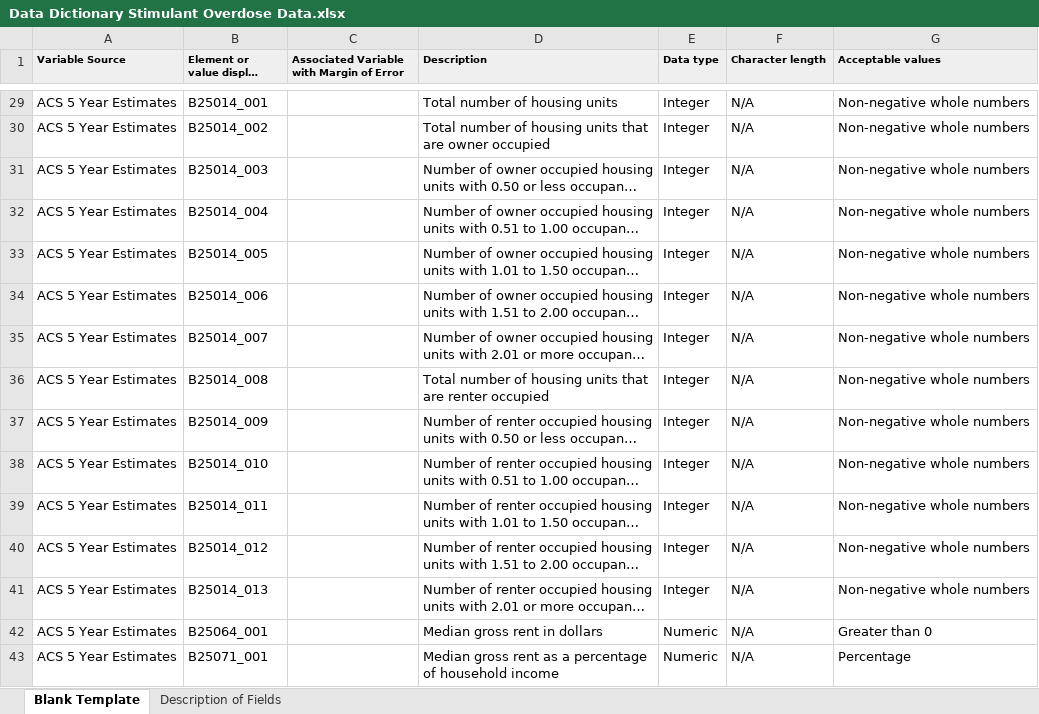
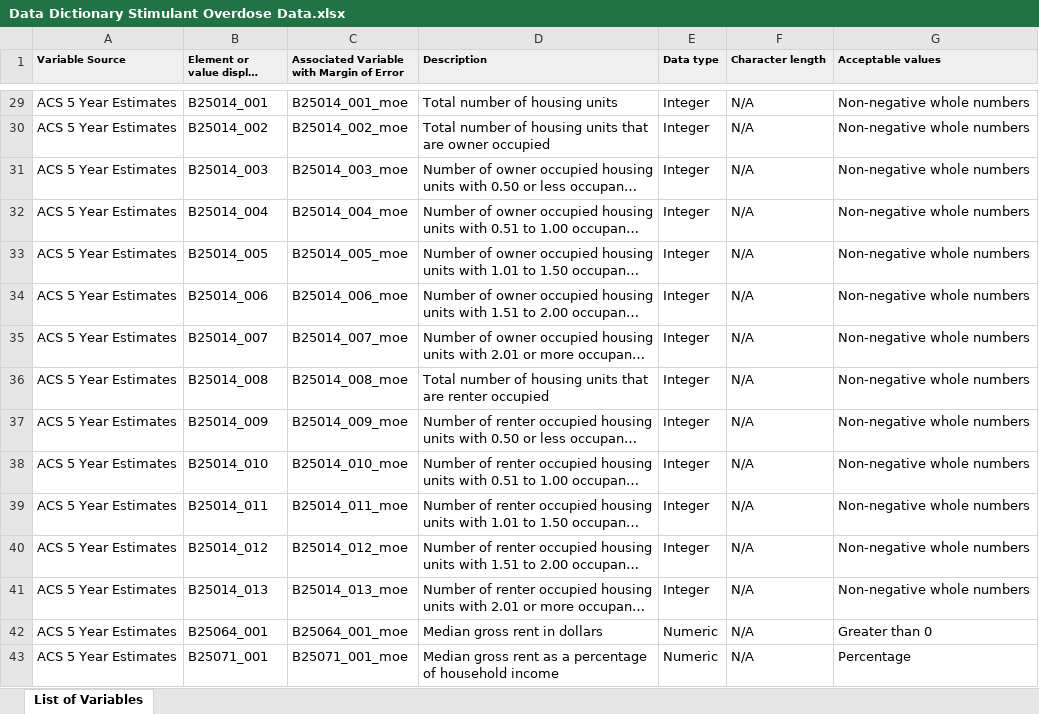
Before and after one commit to wvdmei/StimulantOverdoseData, an Excel workbook: Data Dictionary Stimulant Overdose Data.xlsx, sheet List of Variables, drawn as a sheet; only a part is shown, gaps mark what is left out; long unchanged cells end in …; values as stored, in another font and other column widths than the file's, no borders; the diff covers the shown part only; the diff names each change by its address in the sheet, - before the commit and + after, or states it on an @@ line.

Commit message:
Accidentally uploaded data dictionary without labels for a variable's margin of error. Uploading data dictionary with information on margins of error.

```diff
--- a/Data Dictionary Stimulant Overdose Data.xlsx (sheet List of Variables)
+++ b/Data Dictionary Stimulant Overdose Data.xlsx (sheet List of Variables)
-sheet tab: Blank Template
+sheet tab: List of Variables
-sheet tab: Description of Fields
-C29: (empty)
+C29: B25014_001_moe
-C30: (empty)
+C30: B25014_002_moe
-C31: (empty)
+C31: B25014_003_moe
-C32: (empty)
+C32: B25014_004_moe
-C33: (empty)
+C33: B25014_005_moe
-C34: (empty)
+C34: B25014_006_moe
-C35: (empty)
+C35: B25014_007_moe
-C36: (empty)
+C36: B25014_008_moe
-C37: (empty)
+C37: B25014_009_moe
-C38: (empty)
+C38: B25014_010_moe
-C39: (empty)
+C39: B25014_011_moe
-C40: (empty)
+C40: B25014_012_moe
-C41: (empty)
+C41: B25014_013_moe
-C42: (empty)
+C42: B25064_001_moe
-C43: (empty)
+C43: B25071_001_moe
```
Also changed, not shown: 26 edited cells elsewhere in this sheet.
